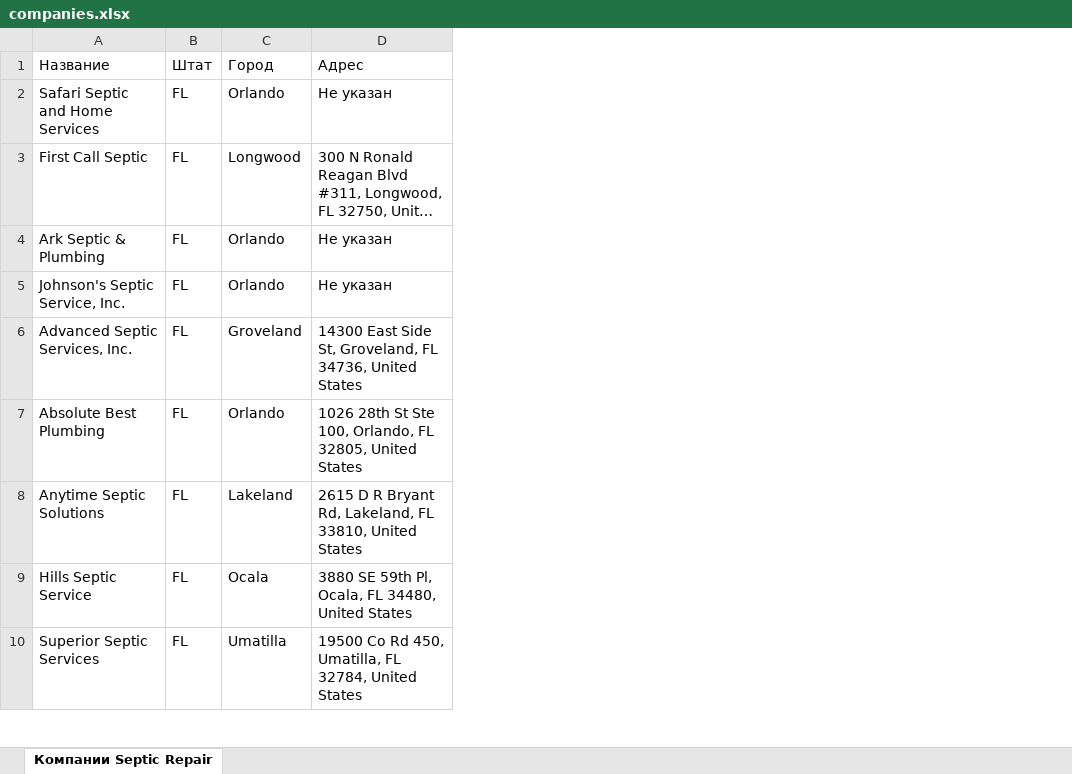
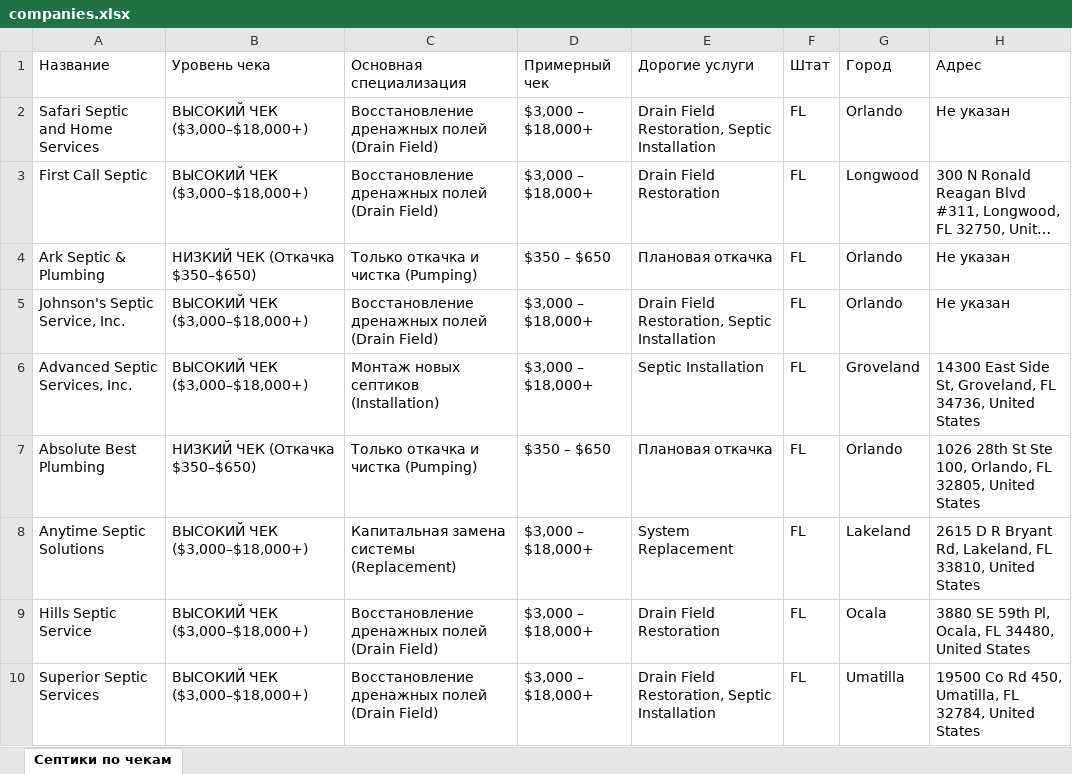
Before and after one commit to batumirentauto/-Septic, an Excel workbook: septic_repair/companies.xlsx, sheet Септики по чекам, drawn as a sheet; only a part is shown; long unchanged cells end in …; values as stored, in another font and other column widths than the file's, no borders; the diff names each change by its address in the sheet, - before the commit and + after, or states it on an @@ line.

Commit message:
feat: segment high-ticket installation & drain field contractors vs low-ticket pumping services

```diff
--- a/septic_repair/companies.xlsx (sheet Септики по чекам)
+++ b/septic_repair/companies.xlsx (sheet Септики по чекам)
-sheet tab: Компании Septic Repair
+sheet tab: Септики по чекам
+column B (Уровень чека), rows 2-10: ВЫСОКИЙ ЧЕК ($3,000–$18,000+) | ВЫСОКИЙ ЧЕК ($3,000–$18,000+) | НИЗКИЙ ЧЕК (Откачка $350–$650) | ВЫСОКИЙ ЧЕК ($3,000–$18,000+) | ВЫСОКИЙ ЧЕК ($3,000–$18,000+) | НИЗКИЙ ЧЕК (Откачка $350–$650) | ВЫСОКИЙ ЧЕК ($3,000–$18,000+) | ВЫСОКИЙ ЧЕК ($3,000–$18,000+) | ВЫСОКИЙ ЧЕК ($3,000–$18,000+)
+column C (Основная специализация), rows 2-10: Восстановление дренажных полей (Drain Field) | Восстановление дренажных полей (Drain Field) | Только откачка и чистка (Pumping) | Восстановление дренажных полей (Drain Field) | Монтаж новых септиков (Installation) | Только откачка и чистка (Pumping) | Капитальная замена системы (Replacement) | Восстановление дренажных полей (Drain Field) | Восстановление дренажных полей (Drain Field)
+column D (Примерный чек), rows 2-10: $3,000 – $18,000+ | $3,000 – $18,000+ | $350 – $650 | $3,000 – $18,000+ | $3,000 – $18,000+ | $350 – $650 | $3,000 – $18,000+ | $3,000 – $18,000+ | $3,000 – $18,000+
+column E (Дорогие услуги), rows 2-10: Drain Field Restoration, Septic Installation | Drain Field Restoration | Плановая откачка | Drain Field Restoration, Septic Installation | Septic Installation | Плановая откачка | System Replacement | Drain Field Restoration | Drain Field Restoration, Septic Installation
```
Also changed, not shown: 5 other files.
